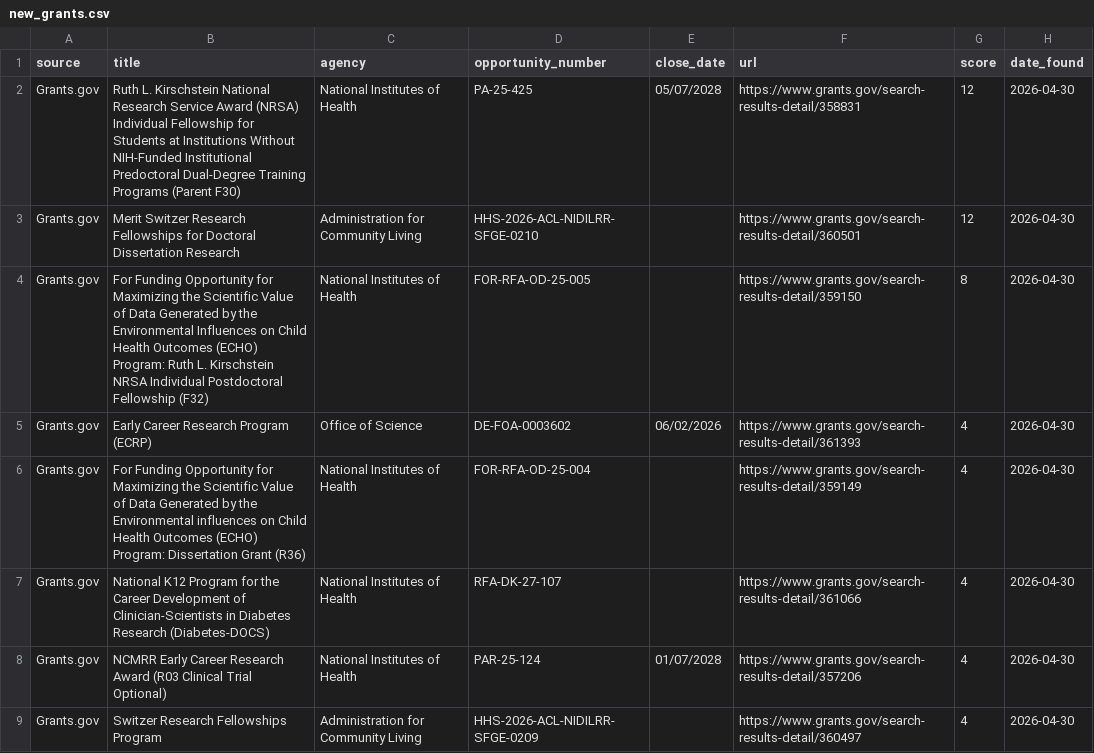
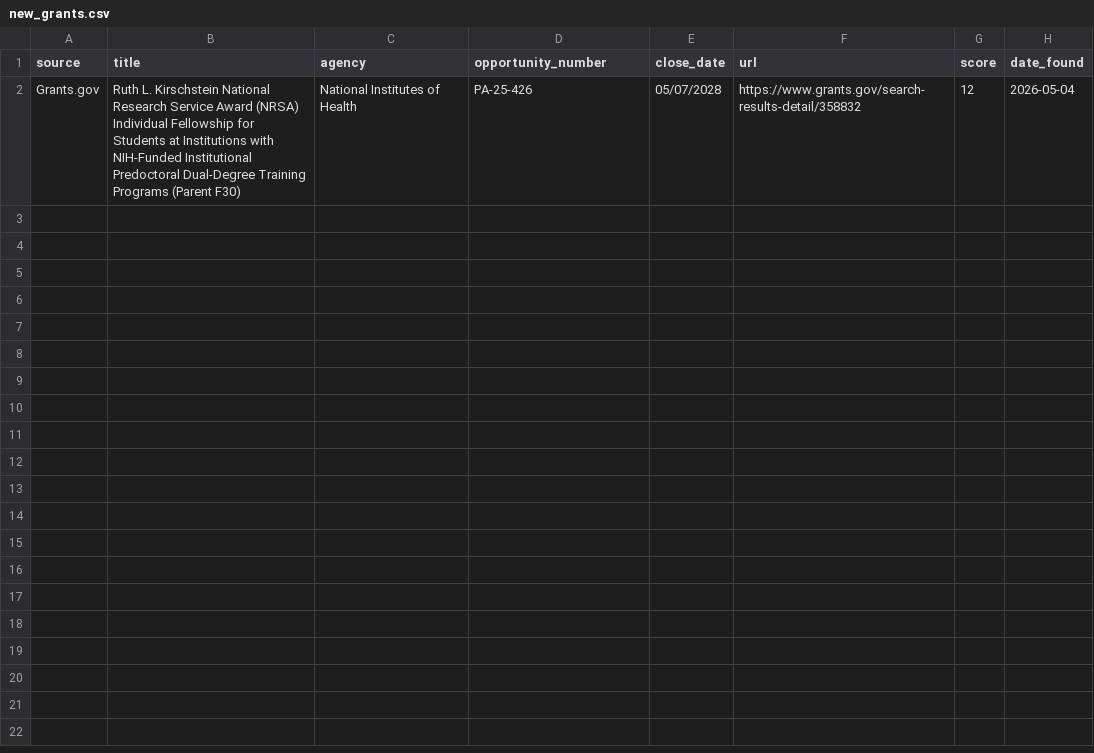
Before and after one commit to Vikaasmanjunath/grant-finder, a CSV file: new_grants.csv, drawn as a sheet.

Commit message:
Update grant search results

```diff
--- a/new_grants.csv
+++ b/new_grants.csv
@@ -1,9 +1,2 @@
 source,title,agency,opportunity_number,close_date,url,score,date_found
-Grants.gov,Ruth L. Kirschstein National Research Service Award (NRSA) Individual Fellowship for Students at Institutions Without NIH-Funded Institutional Predoctoral Dual-Degree Training Programs (Parent F30),National Institutes of Health,PA-25-425,05/07/2028,https://www.grants.gov/search-results-detail/358831,12,2026-04-30
-Grants.gov,Merit Switzer Research Fellowships for Doctoral Dissertation Research,Administration for Community Living,HHS-2026-ACL-NIDILRR-SFGE-0210,,https://www.grants.gov/search-results-detail/360501,12,2026-04-30
-Grants.gov,For Funding Opportunity for Maximizing the Scientific Value of Data Generated by the Environmental Influences on Child Health Outcomes (ECHO) Program: Ruth L. Kirschstein NRSA Individual Postdoctoral Fellowship (F32),National Institutes of Health,FOR-RFA-OD-25-005,,https://www.grants.gov/search-results-detail/359150,8,2026-04-30
-Grants.gov,Early Career Research Program (ECRP),Office of Science,DE-FOA-0003602,06/02/2026,https://www.grants.gov/search-results-detail/361393,4,2026-04-30
-Grants.gov,For Funding Opportunity for Maximizing the Scientific Value of Data Generated by the Environmental influences on Child Health Outcomes (ECHO) Program: Dissertation Grant (R36),National Institutes of Health,FOR-RFA-OD-25-004,,https://www.grants.gov/search-results-detail/359149,4,2026-04-30
-Grants.gov,National K12 Program for the Career Development of Clinician-Scientists in Diabetes Research (Diabetes-DOCS),National Institutes of Health,RFA-DK-27-107,,https://www.grants.gov/search-results-detail/361066,4,2026-04-30
-Grants.gov,NCMRR Early Career Research Award (R03 Clinical Trial Optional),National Institutes of Health,PAR-25-124,01/07/2028,https://www.grants.gov/search-results-detail/357206,4,2026-04-30
-Grants.gov,Switzer Research Fellowships Program,Administration for Community Living,HHS-2026-ACL-NIDILRR-SFGE-0209,,https://www.grants.gov/search-results-detail/360497,4,2026-04-30
+Grants.gov,Ruth L. Kirschstein National Research Service Award (NRSA) Individual Fellowship for Students at Institutions with NIH-Funded Institutional Predoctoral Dual-Degree Training Programs (Parent F30),National Institutes of Health,PA-25-426,05/07/2028,https://www.grants.gov/search-results-detail/358832,12,2026-05-04
```
Also changed, not shown: seen_grants.csv.
